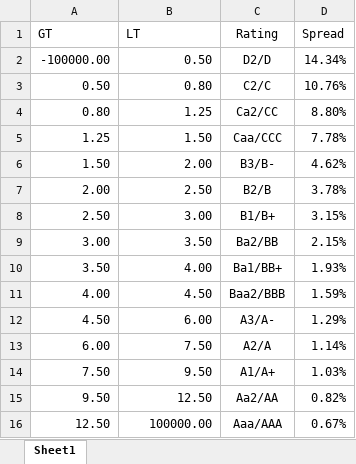
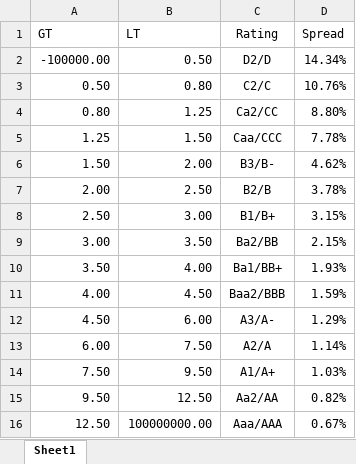
Before and after one commit to jwhessjr/alpha2, an Excel workbook: data/defaultSpread.xlsx, sheet Sheet1, drawn as a sheet; values as stored, in another font and other column widths than the file's, no borders; the diff names each change by its address in the sheet, - before the commit and + after, or states it on an @@ line.

```diff
--- a/data/defaultSpread.xlsx (sheet Sheet1)
+++ b/data/defaultSpread.xlsx (sheet Sheet1)
-B16 (LT): 100000.00
+B16 (LT): 100000000.00
```
Also changed, not shown: 1 other file.
